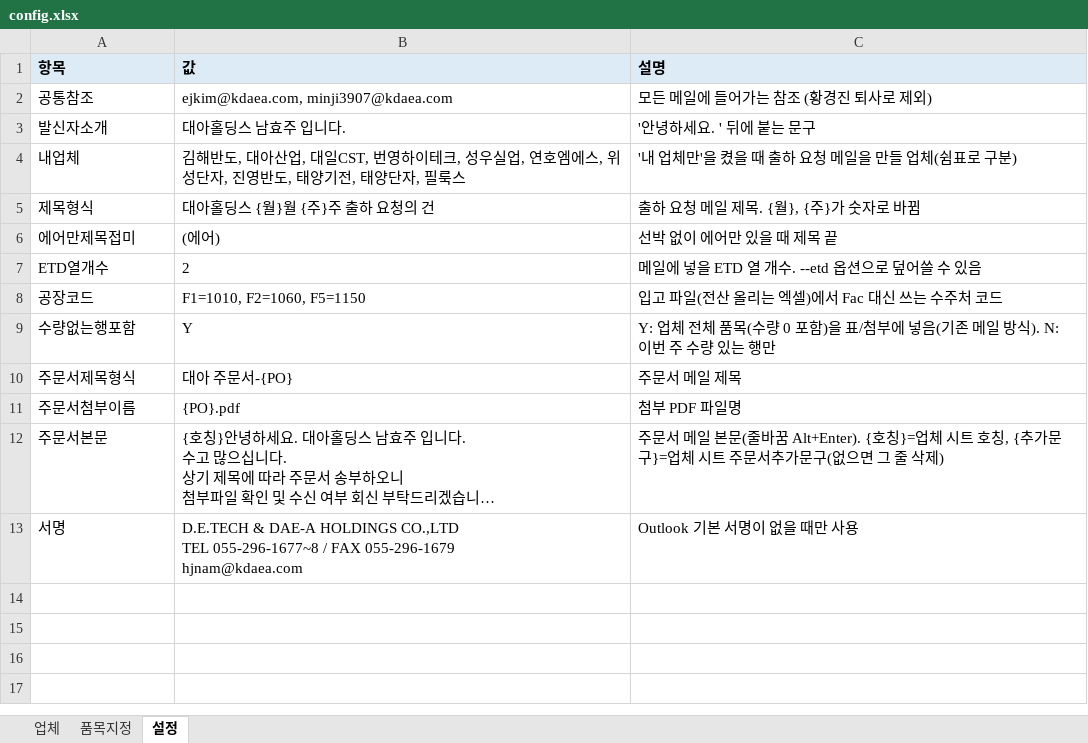
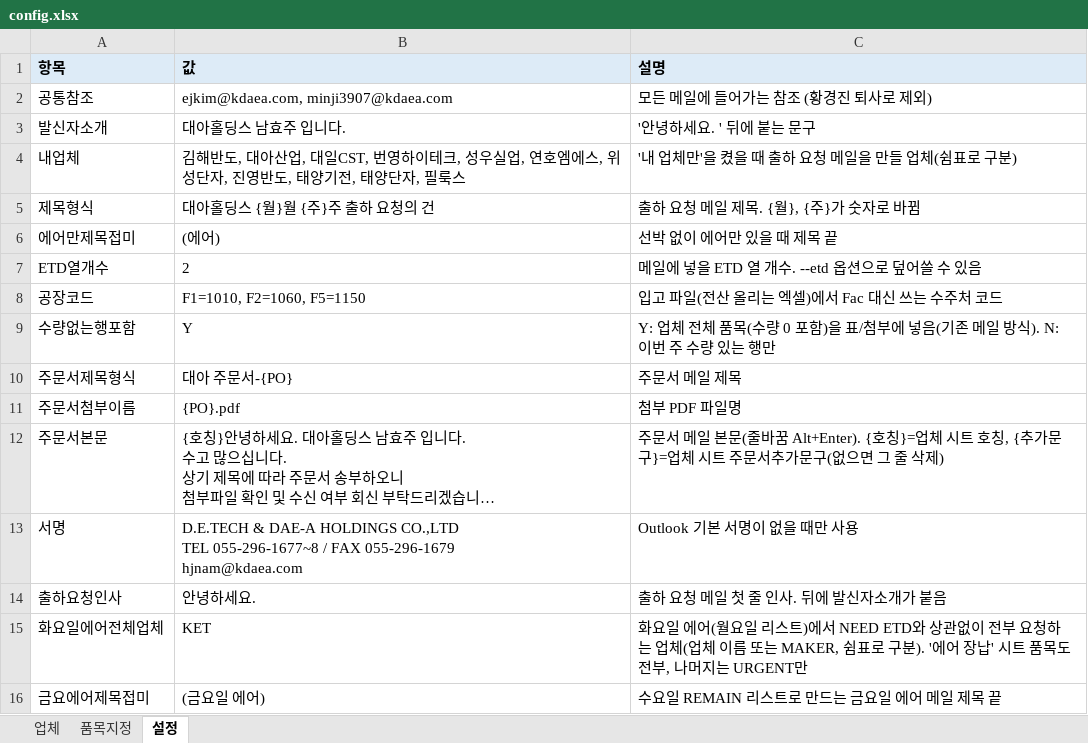
Before and after one commit to gywn000929-bot/shipment_mailer-, an Excel workbook: config.xlsx, sheet 설정, drawn as a sheet; long unchanged cells end in …; values as stored, in another font and other column widths than the file's, no borders; the diff names each change by its address in the sheet, - before the commit and + after, or states it on an @@ line.

```diff
--- a/config.xlsx (sheet 설정)
+++ b/config.xlsx (sheet 설정)
+row 14: 출하요청인사 | 안녕하세요. | 출하 요청 메일 첫 줄 인사. 뒤에 발신자소개가 붙음
+row 15: 화요일에어전체업체 | KET | 화요일 에어(월요일 리스트)에서 NEED ETD와 상관없이 전부 요청하는 업체(업체 이름 또는 MAKER, 쉼표로 구분). '에어 장납' 시트 품목도 전부, 나머지는 URGENT만
+row 16: 금요에어제목접미 | (금요일 에어) | 수요일 REMAIN 리스트로 만드는 금요일 에어 메일 제목 끝
```
Also changed, not shown: config_kim.xlsx, 6 other files.
